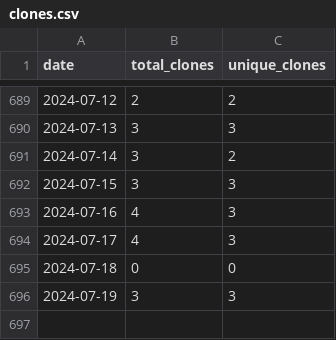
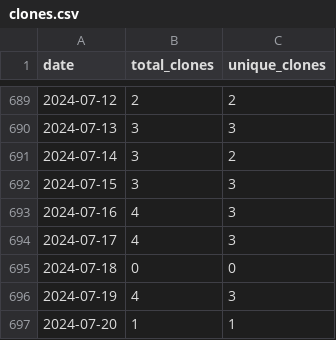
Before and after one commit to wumphlett/COMP-4300, a CSV file: .traffic/clones.csv, drawn as a sheet; only a part is shown, gaps mark what is left out.

Commit message:
Updating repository traffic

```diff
--- a/.traffic/clones.csv
+++ b/.traffic/clones.csv
@@ -695,2 +695,3 @@ date,total_clones,unique_clones
 2024-07-18,0,0
-2024-07-19,3,3
+2024-07-19,4,3
+2024-07-20,1,1
```
Also changed, not shown: .traffic/views.csv, 3 other files.
